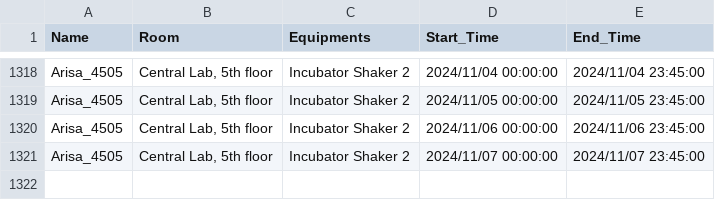
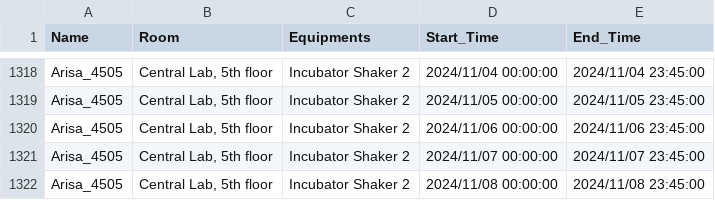
Before and after one commit to dhruv0767/Lab-Equipments_Reservation, a CSV file: non_pcr_data.csv, drawn as a sheet; only a part is shown, gaps mark what is left out.

Commit message:
Update non_pcr_data.csv

```diff
--- a/non_pcr_data.csv
+++ b/non_pcr_data.csv
@@ -1321 +1321,2 @@ Arisa_4505,"Central Lab, 5th floor",Incubator Shaker 2,2024/11/06 00:00:00,2024/
 Arisa_4505,"Central Lab, 5th floor",Incubator Shaker 2,2024/11/07 00:00:00,2024/11/07 23:45:00
+Arisa_4505,"Central Lab, 5th floor",Incubator Shaker 2,2024/11/08 00:00:00,2024/11/08 23:45:00
```
